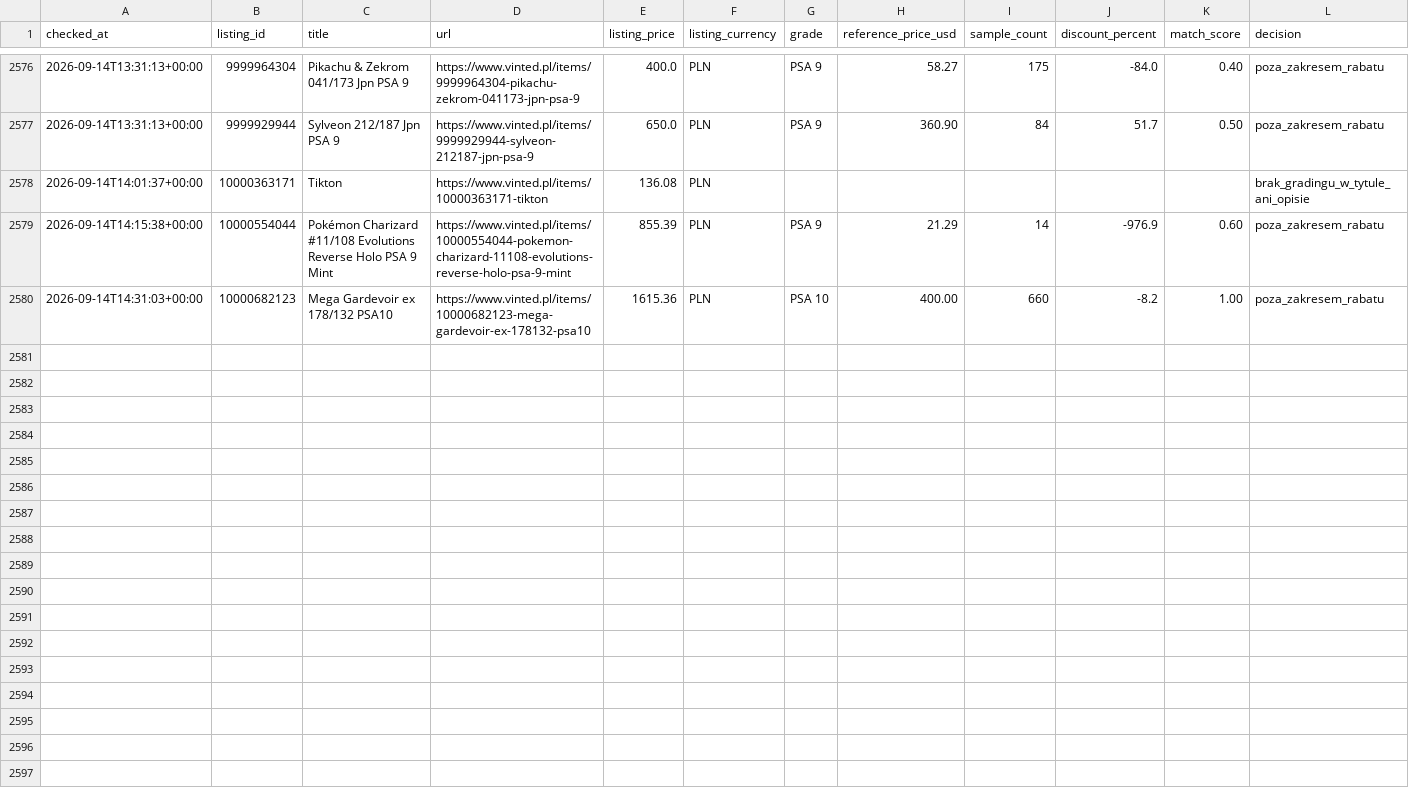
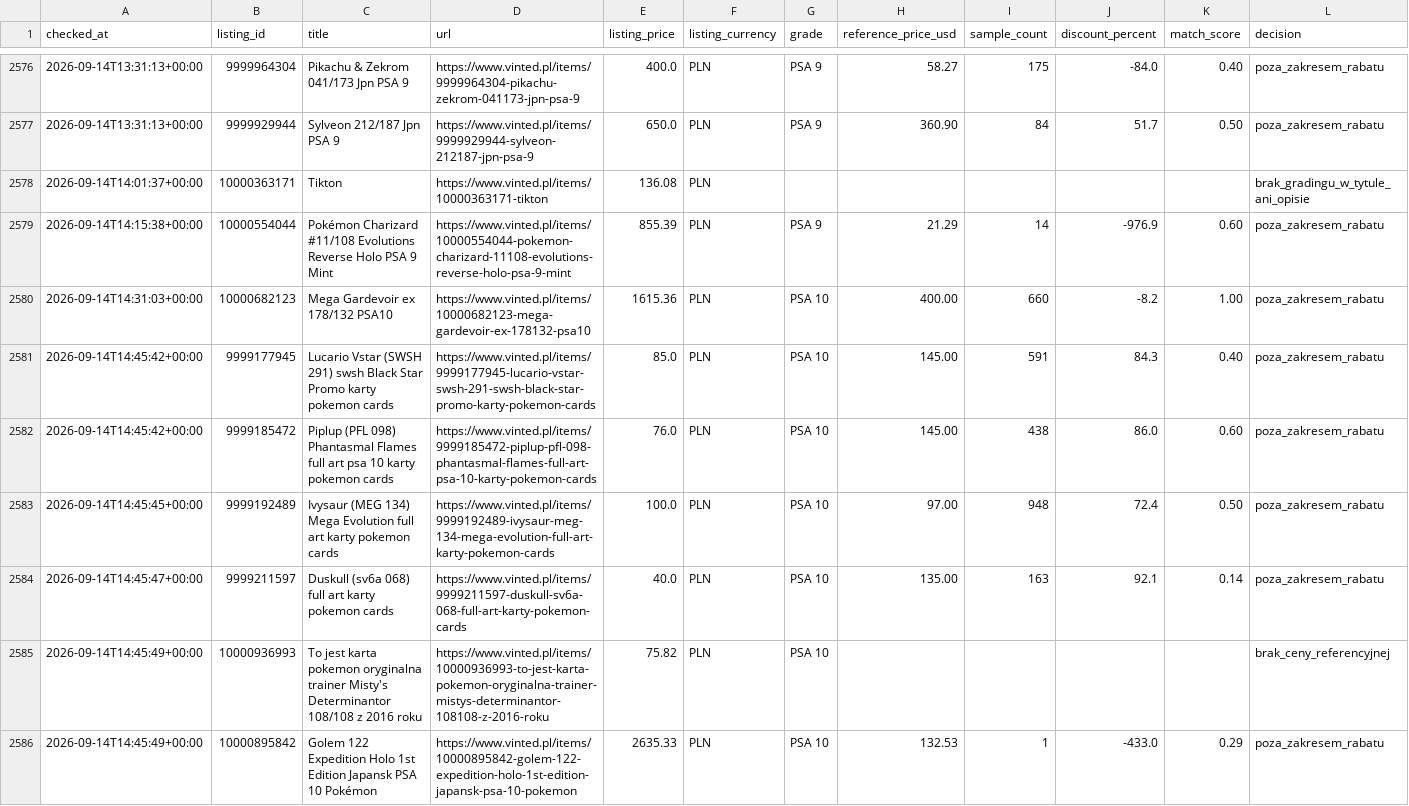
Before and after one commit to MikolajSmith/vinted-psa-bot, a CSV file: activity_log.csv, drawn as a sheet; only a part is shown, gaps mark what is left out; the diff names each change by its address in the sheet, - before the commit and + after, or states it on an @@ line.

```diff
--- a/activity_log.csv
+++ b/activity_log.csv
+row 2581: 2026-09-14T14:45:42+00:00 | 9999177945 | Lucario Vstar (SWSH 291) swsh Black Star Promo karty pokemon cards | https://www.vinted.pl/items/9999177945-lucario-vstar-swsh-291-swsh-black-star-promo-karty-pokemon-cards | 85.0 | PLN | PSA 10 | 145.00 | 591 | 84.3 | 0.40 | poza_zakresem_rabatu
+row 2582: 2026-09-14T14:45:42+00:00 | 9999185472 | Piplup (PFL 098) Phantasmal Flames full art psa 10 karty pokemon cards | https://www.vinted.pl/items/9999185472-piplup-pfl-098-phantasmal-flames-full-art-psa-10-karty-pokemon-cards | 76.0 | PLN | PSA 10 | 145.00 | 438 | 86.0 | 0.60 | poza_zakresem_rabatu
+row 2583: 2026-09-14T14:45:45+00:00 | 9999192489 | Ivysaur (MEG 134) Mega Evolution full art karty pokemon cards | https://www.vinted.pl/items/9999192489-ivysaur-meg-134-mega-evolution-full-art-karty-pokemon-cards | 100.0 | PLN | PSA 10 | 97.00 | 948 | 72.4 | 0.50 | poza_zakresem_rabatu
+row 2584: 2026-09-14T14:45:47+00:00 | 9999211597 | Duskull (sv6a 068) full art karty pokemon cards | https://www.vinted.pl/items/9999211597-duskull-sv6a-068-full-art-karty-pokemon-cards | 40.0 | PLN | PSA 10 | 135.00 | 163 | 92.1 | 0.14 | poza_zakresem_rabatu
+row 2585: 2026-09-14T14:45:49+00:00 | 10000936993 | To jest karta pokemon oryginalna trainer Misty's Determinantor 108/108 z 2016 roku | https://www.vinted.pl/items/10000936993-to-jest-karta-pokemon-oryginalna-trainer-mistys-determinantor-108108-z-2016-roku | 75.82 | PLN | PSA 10 |  |  |  |  | brak_ceny_referencyjnej
+row 2586: 2026-09-14T14:45:49+00:00 | 10000895842 | Golem 122 Expedition Holo 1st Edition Japansk PSA 10 Pokémon | https://www.vinted.pl/items/10000895842-golem-122-expedition-holo-1st-edition-japansk-psa-10-pokemon | 2635.33 | PLN | PSA 10 | 132.53 | 1 | -433.0 | 0.29 | poza_zakresem_rabatu
```
Also changed, not shown: 1 other file.
